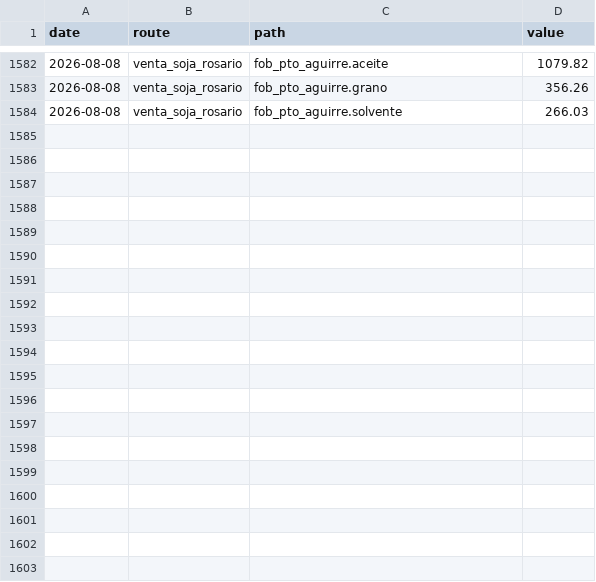
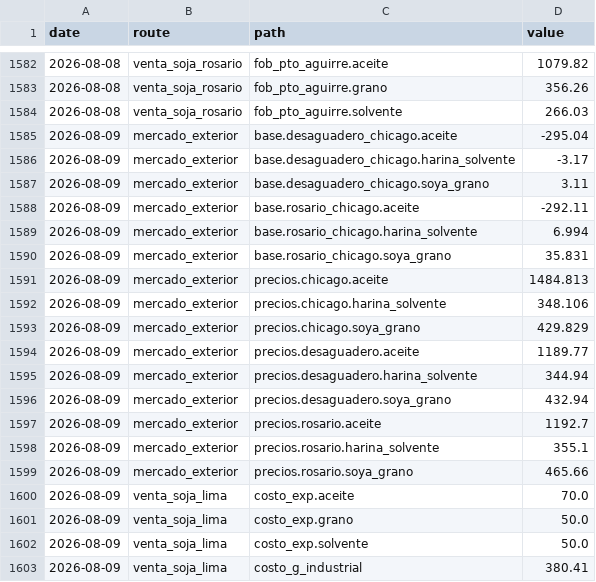
Before and after one commit to AleMont2234/Bolivian-Agrotrader, a CSV file: processed/costos_history.csv, drawn as a sheet; only a part is shown, gaps mark what is left out; the diff covers the shown part only; the diff names each change by its address in the sheet, - before the commit and + after, or states it on an @@ line.

```diff
--- a/processed/costos_history.csv
+++ b/processed/costos_history.csv
+row 1585: 2026-08-09 | mercado_exterior | base.desaguadero_chicago.aceite | -295.04
+row 1586: 2026-08-09 | mercado_exterior | base.desaguadero_chicago.harina_solvente | -3.17
+row 1587: 2026-08-09 | mercado_exterior | base.desaguadero_chicago.soya_grano | 3.11
+row 1588: 2026-08-09 | mercado_exterior | base.rosario_chicago.aceite | -292.11
+row 1589: 2026-08-09 | mercado_exterior | base.rosario_chicago.harina_solvente | 6.994
+row 1590: 2026-08-09 | mercado_exterior | base.rosario_chicago.soya_grano | 35.831
+row 1591: 2026-08-09 | mercado_exterior | precios.chicago.aceite | 1484.813
+row 1592: 2026-08-09 | mercado_exterior | precios.chicago.harina_solvente | 348.106
+row 1593: 2026-08-09 | mercado_exterior | precios.chicago.soya_grano | 429.829
+row 1594: 2026-08-09 | mercado_exterior | precios.desaguadero.aceite | 1189.77
+row 1595: 2026-08-09 | mercado_exterior | precios.desaguadero.harina_solvente | 344.94
+row 1596: 2026-08-09 | mercado_exterior | precios.desaguadero.soya_grano | 432.94
+row 1597: 2026-08-09 | mercado_exterior | precios.rosario.aceite | 1192.7
+row 1598: 2026-08-09 | mercado_exterior | precios.rosario.harina_solvente | 355.1
+row 1599: 2026-08-09 | mercado_exterior | precios.rosario.soya_grano | 465.66
+row 1600: 2026-08-09 | venta_soja_lima | costo_exp.aceite | 70.0
+row 1601: 2026-08-09 | venta_soja_lima | costo_exp.grano | 50.0
+row 1602: 2026-08-09 | venta_soja_lima | costo_exp.solvente | 50.0
+row 1603: 2026-08-09 | venta_soja_lima | costo_g_industrial | 380.41
```
Also changed, not shown: 19 added rows elsewhere in this file.
